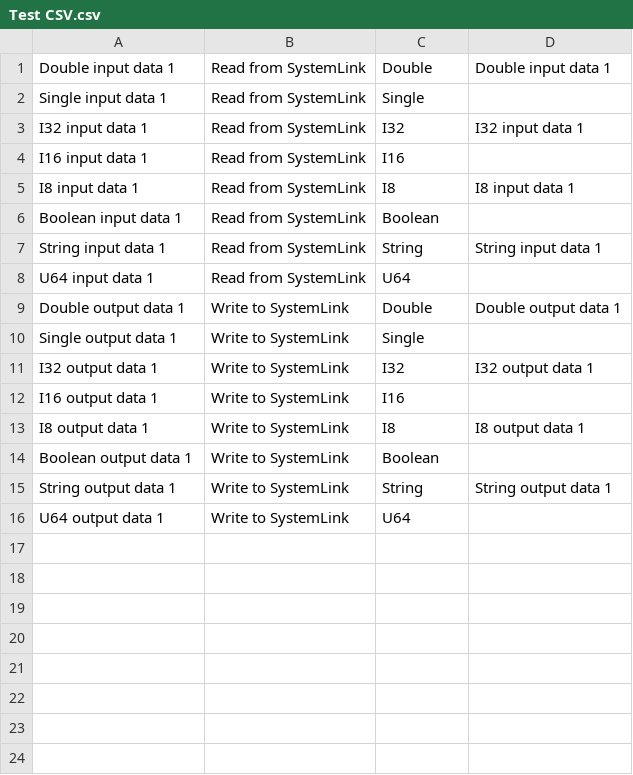
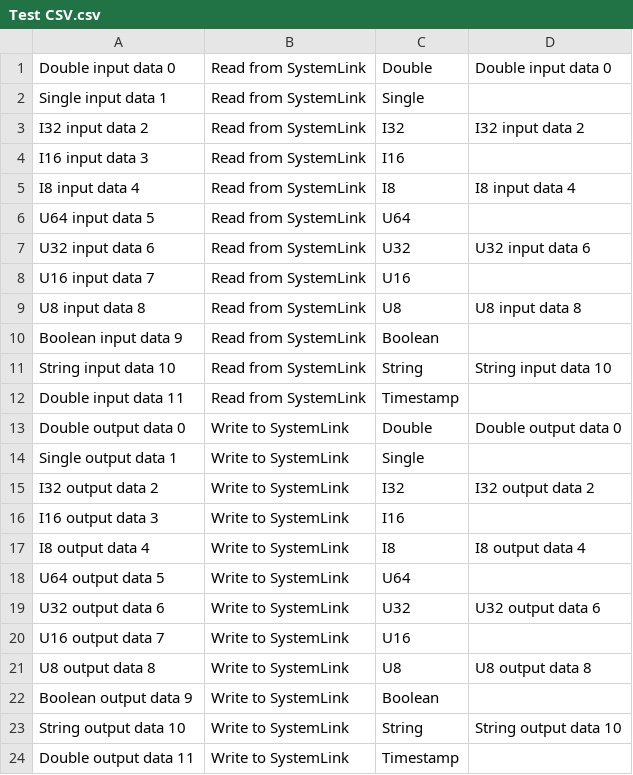
Before and after one commit to LabVIEW-DCAF/SystemLinkTagModule, a CSV file: Source/testing/Test CSV.csv, drawn as a sheet.

```diff
--- a/Source/testing/Test CSV.csv
+++ b/Source/testing/Test CSV.csv
@@ -1,16 +1,24 @@
-Double input data 1,Read from SystemLink,Double,Double input data 1
+Double input data 0,Read from SystemLink,Double,Double input data 0
 Single input data 1,Read from SystemLink,Single,
-I32 input data 1,Read from SystemLink,I32,I32 input data 1
-I16 input data 1,Read from SystemLink,I16,
-I8 input data 1,Read from SystemLink,I8,I8 input data 1
-Boolean input data 1,Read from SystemLink,Boolean,
-String input data 1,Read from SystemLink,String,String input data 1
-U64 input data 1,Read from SystemLink,U64,
-Double output data 1,Write to SystemLink,Double,Double output data 1
+I32 input data 2,Read from SystemLink,I32,I32 input data 2
+I16 input data 3,Read from SystemLink,I16,
+I8 input data 4,Read from SystemLink,I8,I8 input data 4
+U64 input data 5,Read from SystemLink,U64,
+U32 input data 6,Read from SystemLink,U32,U32 input data 6
+U16 input data 7,Read from SystemLink,U16,
+U8 input data 8,Read from SystemLink,U8,U8 input data 8
+Boolean input data 9,Read from SystemLink,Boolean,
+String input data 10,Read from SystemLink,String,String input data 10
+Double input data 11,Read from SystemLink,Timestamp,
+Double output data 0,Write to SystemLink,Double,Double output data 0
 Single output data 1,Write to SystemLink,Single,
-I32 output data 1,Write to SystemLink,I32,I32 output data 1
-I16 output data 1,Write to SystemLink,I16,
-I8 output data 1,Write to SystemLink,I8,I8 output data 1
-Boolean output data 1,Write to SystemLink,Boolean,
-String output data 1,Write to SystemLink,String,String output data 1
-U64 output data 1,Write to SystemLink,U64,
+I32 output data 2,Write to SystemLink,I32,I32 output data 2
+I16 output data 3,Write to SystemLink,I16,
+I8 output data 4,Write to SystemLink,I8,I8 output data 4
+U64 output data 5,Write to SystemLink,U64,
+U32 output data 6,Write to SystemLink,U32,U32 output data 6
+U16 output data 7,Write to SystemLink,U16,
+U8 output data 8,Write to SystemLink,U8,U8 output data 8
+Boolean output data 9,Write to SystemLink,Boolean,
+String output data 10,Write to SystemLink,String,String output data 10
+Double output data 11,Write to SystemLink,Timestamp,
```
Also changed, not shown: 1 other file.
